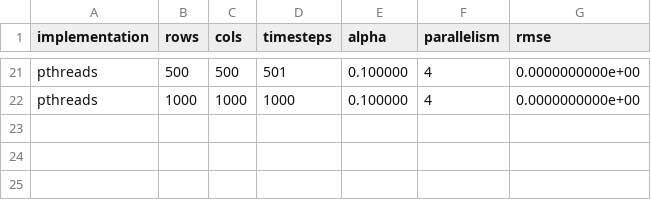
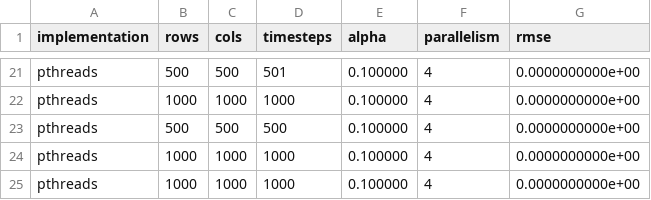
Before and after one commit to Kasun4527/HPC-2D-Heat-Diffusion-Simulation, a CSV file: results/rmse.csv, drawn as a sheet; only a part is shown, gaps mark what is left out; the diff names each change by its address in the sheet, - before the commit and + after, or states it on an @@ line.

Commit message:
Add execution time print statement to heat_pthreads.c

```diff
--- a/results/rmse.csv
+++ b/results/rmse.csv
+row 23: pthreads | 500 | 500 | 500 | 0.100000 | 4 | 0.0000000000e+00
+row 24: pthreads | 1000 | 1000 | 1000 | 0.100000 | 4 | 0.0000000000e+00
+row 25: pthreads | 1000 | 1000 | 1000 | 0.100000 | 4 | 0.0000000000e+00
```
Also changed, not shown: results/timing.csv, 5 other files.
